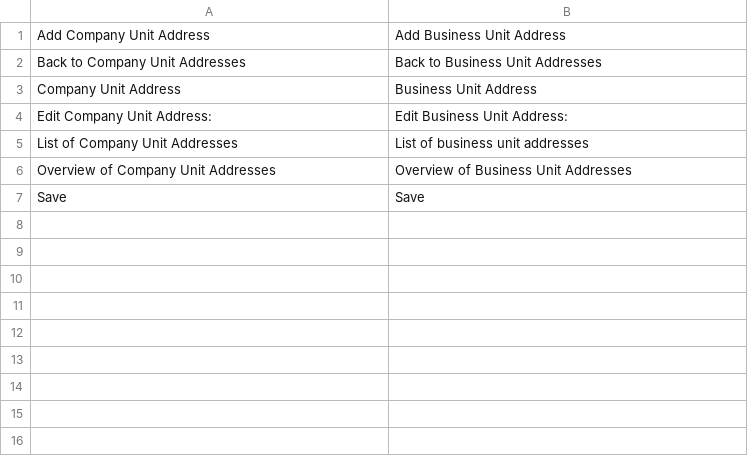
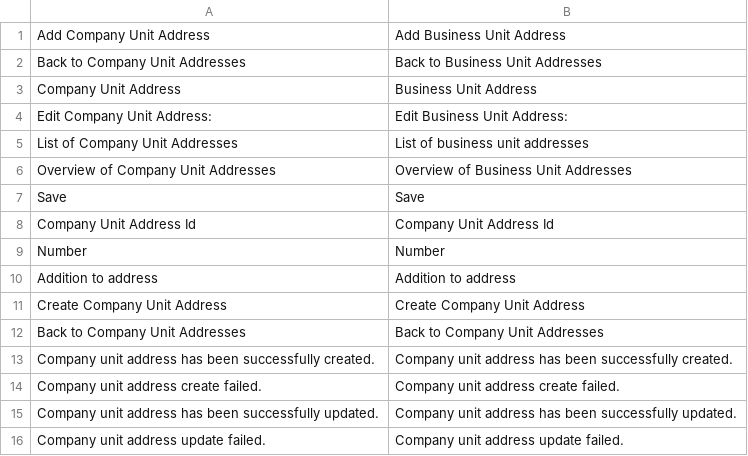
Before and after one commit to spryker/company-unit-address-gui, a CSV file: data/translation/Zed/en_US.csv, drawn as a sheet.

Commit message:
CC-248: added missed translations for Company section modules.

```diff
--- a/data/translation/Zed/en_US.csv
+++ b/data/translation/Zed/en_US.csv
@@ -7 +7,10 @@
 Save,Save
+"Company Unit Address Id","Company Unit Address Id"
+"Number","Number"
+"Addition to address","Addition to address"
+"Create Company Unit Address","Create Company Unit Address"
+"Back to Company Unit Addresses","Back to Company Unit Addresses"
+"Company unit address has been successfully created.","Company unit address has been successfully created."
+"Company unit address create failed.","Company unit address create failed."
+"Company unit address has been successfully updated.","Company unit address has been successfully updated."
+"Company unit address update failed.","Company unit address update failed."
```
Also changed, not shown: 1 other file.
